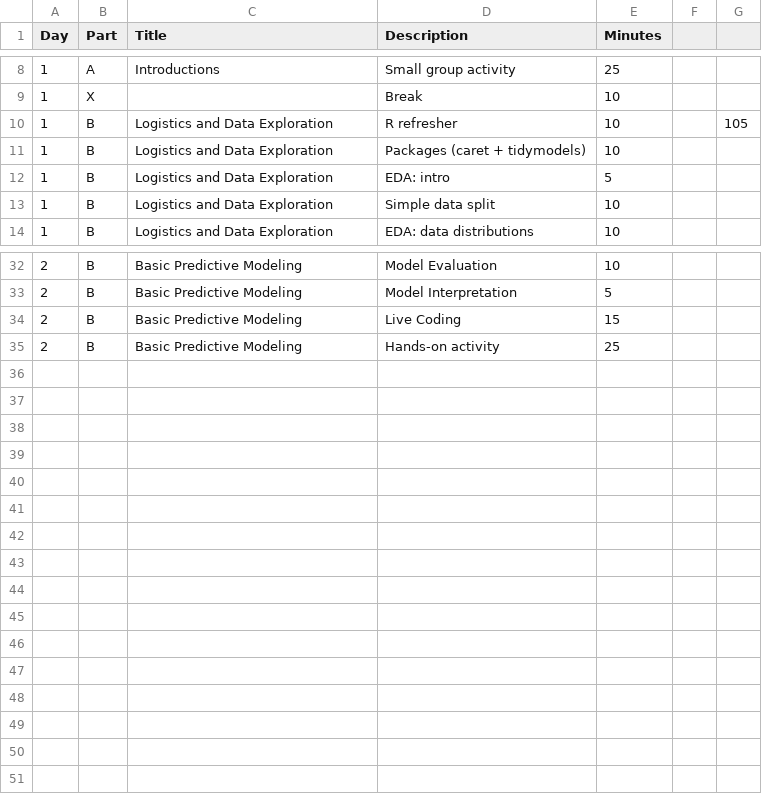
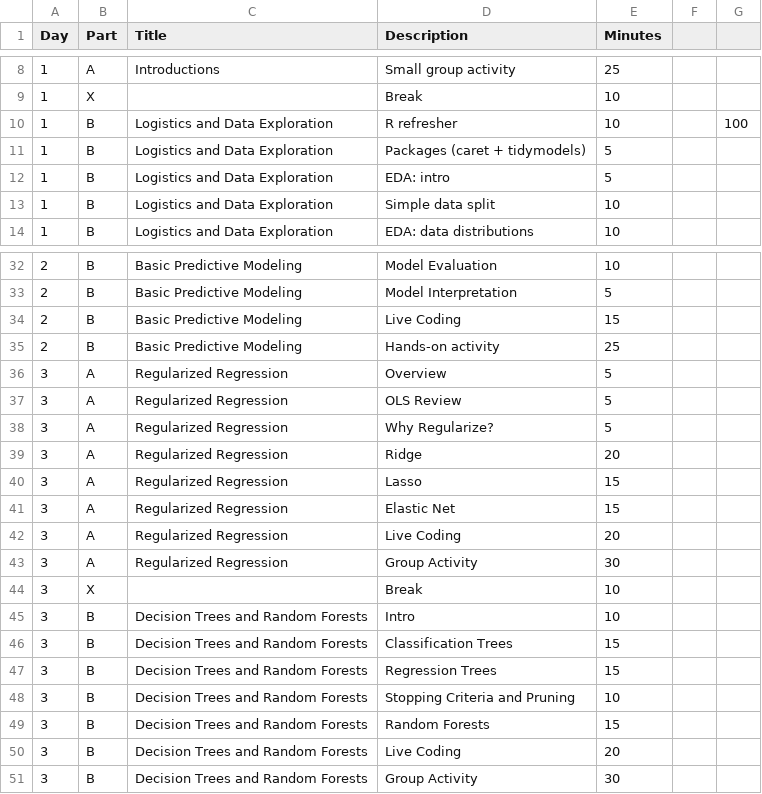
Before and after one commit to SMaRTWorkshops/mlr, a CSV file: Schedule.csv, drawn as a sheet; only a part is shown, gaps mark what is left out.

```diff
--- a/Schedule.csv
+++ b/Schedule.csv
@@ -9,4 +9,4 @@ Day,Part,Title,Description,Minutes,,
 1,X,,Break,10,,
-1,B,Logistics and Data Exploration,R refresher,10,,105
-1,B,Logistics and Data Exploration,Packages (caret + tidymodels),10,,
+1,B,Logistics and Data Exploration,R refresher,10,,100
+1,B,Logistics and Data Exploration,Packages (caret + tidymodels),5,,
 1,B,Logistics and Data Exploration,EDA: intro,5,,
@@ -35 +35,17 @@ Day,Part,Title,Description,Minutes,,
 2,B,Basic Predictive Modeling,Hands-on activity,25,,
+3,A,Regularized Regression,Overview,5,,
+3,A,Regularized Regression,OLS Review,5,,
+3,A,Regularized Regression,Why Regularize?,5,,
+3,A,Regularized Regression,Ridge,20,,
+3,A,Regularized Regression,Lasso,15,,
+3,A,Regularized Regression,Elastic Net,15,,
+3,A,Regularized Regression,Live Coding,20,,
+3,A,Regularized Regression,Group Activity,30,,
+3,X,,Break,10,,
+3,B,Decision Trees and Random Forests,Intro,10,,
+3,B,Decision Trees and Random Forests,Classification Trees,15,,
+3,B,Decision Trees and Random Forests,Regression Trees,15,,
+3,B,Decision Trees and Random Forests,Stopping Criteria and Pruning,10,,
+3,B,Decision Trees and Random Forests,Random Forests,15,,
+3,B,Decision Trees and Random Forests,Live Coding,20,,
+3,B,Decision Trees and Random Forests,Group Activity,30,,
```
Also changed, not shown: 16 other files.
